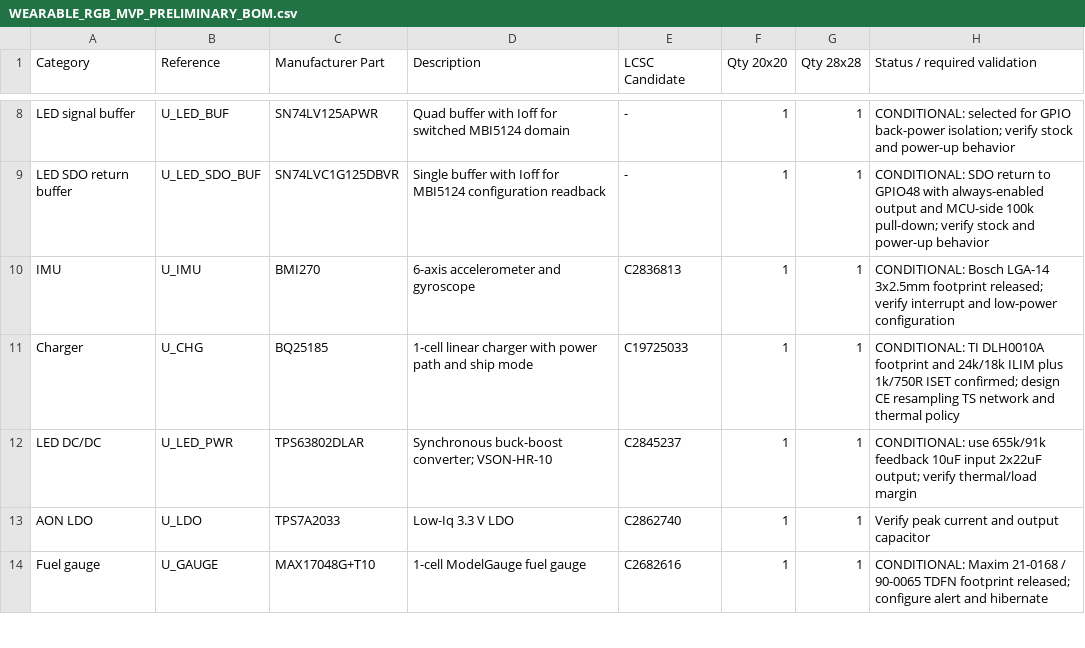
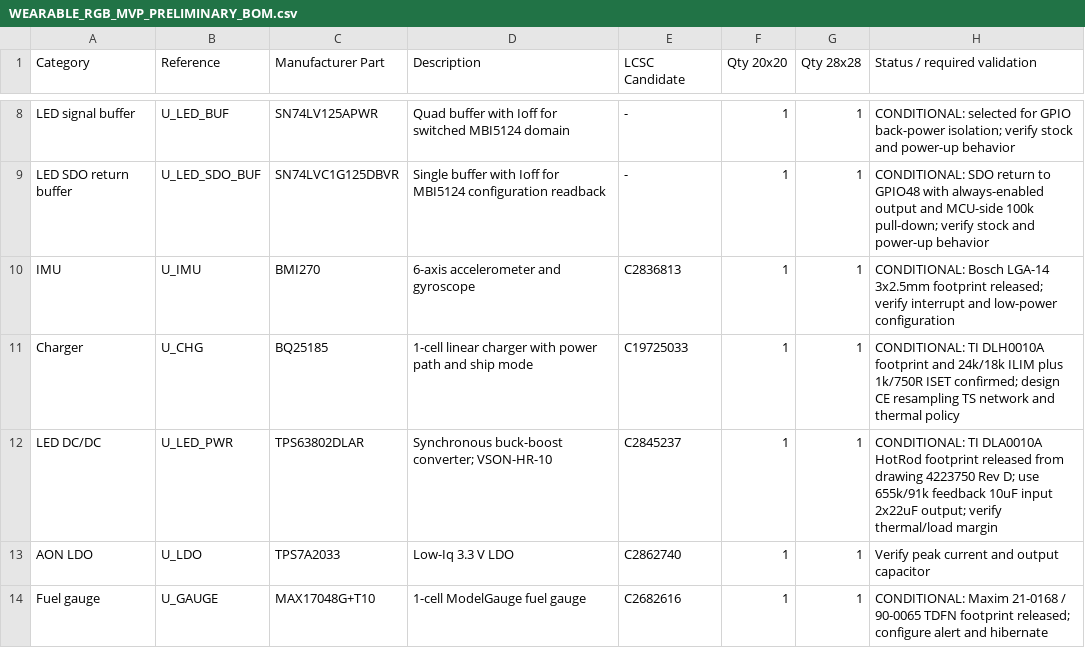
Before and after one commit to illiapliukhin/leds, a CSV file: WEARABLE_RGB_MVP_PRELIMINARY_BOM.csv, drawn as a sheet; only a part is shown, gaps mark what is left out.

```diff
--- a/WEARABLE_RGB_MVP_PRELIMINARY_BOM.csv
+++ b/WEARABLE_RGB_MVP_PRELIMINARY_BOM.csv
@@ -11,3 +11,3 @@ IMU,U_IMU,BMI270,"6-axis accelerometer and gyroscope",C2836813,1,1,"CONDITIONAL:
 Charger,U_CHG,BQ25185,"1-cell linear charger with power path and ship mode",C19725033,1,1,"CONDITIONAL: TI DLH0010A footprint and 24k/18k ILIM plus 1k/750R ISET confirmed; design CE resampling TS network and thermal policy"
-LED DC/DC,U_LED_PWR,TPS63802DLAR,"Synchronous buck-boost converter; VSON-HR-10",C2845237,1,1,"CONDITIONAL: use 655k/91k feedback 10uF input 2x22uF output; verify thermal/load margin"
+LED DC/DC,U_LED_PWR,TPS63802DLAR,"Synchronous buck-boost converter; VSON-HR-10",C2845237,1,1,"CONDITIONAL: TI DLA0010A HotRod footprint released from drawing 4223750 Rev D; use 655k/91k feedback 10uF input 2x22uF output; verify thermal/load margin"
 AON LDO,U_LDO,TPS7A2033,"Low-Iq 3.3 V LDO",C2862740,1,1,"Verify peak current and output capacitor"
```
Also changed, not shown: manufacturing/BOM_FREEZE_STATUS.csv, 9 other files.
